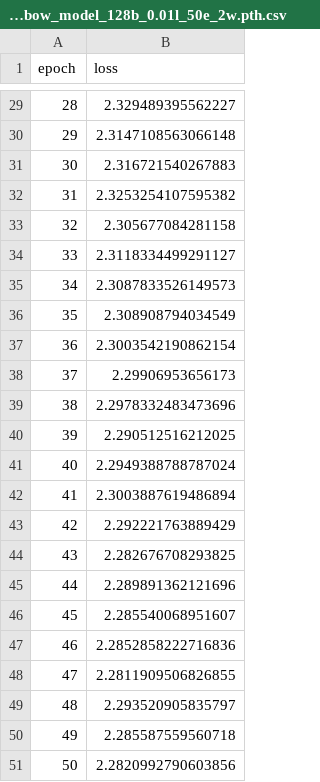
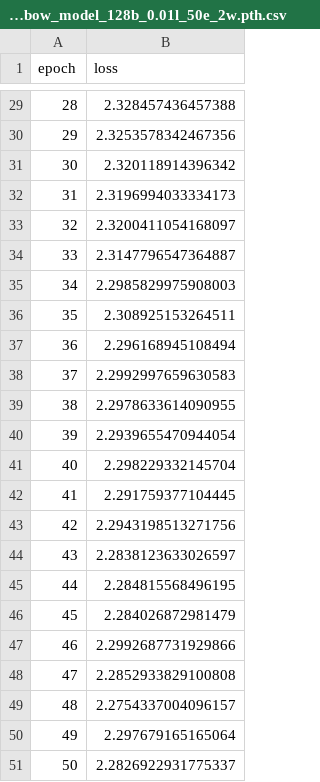
Before and after one commit to SteveGalea/CIS5231, a CSV file: models/sports/cbow/cbow_model_128b_0.01l_50e_2w_files/training_loss_log_cbow_model_128b_0.01l_50e_2w.pth.csv, drawn as a sheet; only a part is shown, gaps mark what is left out; the diff covers the shown part only.

```diff
--- a/models/sports/cbow/cbow_model_128b_0.01l_50e_2w_files/training_loss_log_cbow_model_128b_0.01l_50e_2w.pth.csv
+++ b/models/sports/cbow/cbow_model_128b_0.01l_50e_2w_files/training_loss_log_cbow_model_128b_0.01l_50e_2w.pth.csv
@@ -29,23 +29,23 @@ epoch,loss
-28,2.329489395562227
-29,2.3147108563066148
-30,2.316721540267883
-31,2.3253254107595382
-32,2.305677084281158
-33,2.3118334499291127
-34,2.3087833526149573
-35,2.308908794034549
-36,2.3003542190862154
-37,2.29906953656173
-38,2.2978332483473696
-39,2.290512516212025
-40,2.2949388788787024
-41,2.3003887619486894
-42,2.292221763889429
-43,2.282676708293825
-44,2.289891362121696
-45,2.285540068951607
-46,2.2852858222716836
-47,2.2811909506826855
-48,2.293520905835797
-49,2.285587559560718
-50,2.2820992790603856
+28,2.328457436457388
+29,2.3253578342467356
+30,2.320118914396342
+31,2.3196994033334173
+32,2.3200411054168097
+33,2.3147796547364887
+34,2.2985829975908003
+35,2.308925153264511
+36,2.296168945108494
+37,2.2992997659630583
+38,2.2978633614090955
+39,2.2939655470944054
+40,2.298229332145704
+41,2.291759377104445
+42,2.2943198513271756
+43,2.2838123633026597
+44,2.284815568496195
+45,2.284026872981479
+46,2.2992687731929866
+47,2.2852933829100808
+48,2.2754337004096157
+49,2.297679165165064
+50,2.2826922931775337
```
Also changed, not shown: 27 edited cells elsewhere in this file, models/sports/cbow/cbow_model_128b_0.01l_50e_2w_files/checkpoints/checkpoint_39e/training_loss_log_checkpoint_39e_cbow_model_128b_0.01l_50e_2w.pth.csv, 47 other files.
